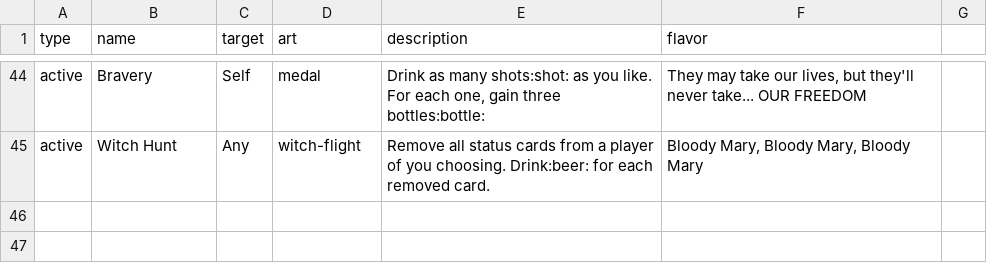
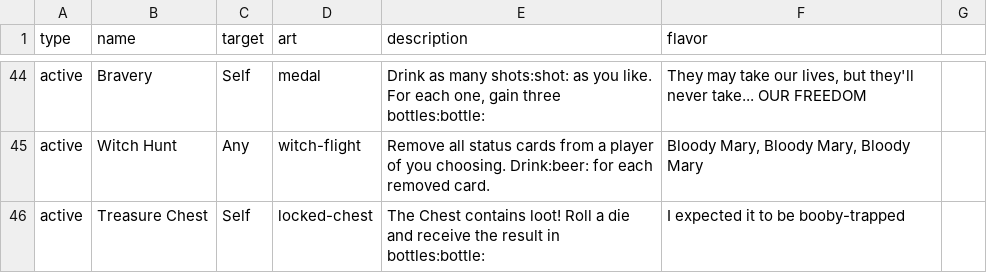
Before and after one commit to Qgel/FratAttack, a CSV file: cards/data/event.csv, drawn as a sheet; only a part is shown, gaps mark what is left out; the diff names each change by its address in the sheet, - before the commit and + after, or states it on an @@ line.

Commit message:
Additional cards

```diff
--- a/cards/data/event.csv
+++ b/cards/data/event.csv
+row 46: active | Treasure Chest | Self | locked-chest | The Chest contains loot! Roll a die and receive the result in bottles:bottle: | I expected it to be booby-trapped
```
Also changed, not shown: cards/data/action.csv.
